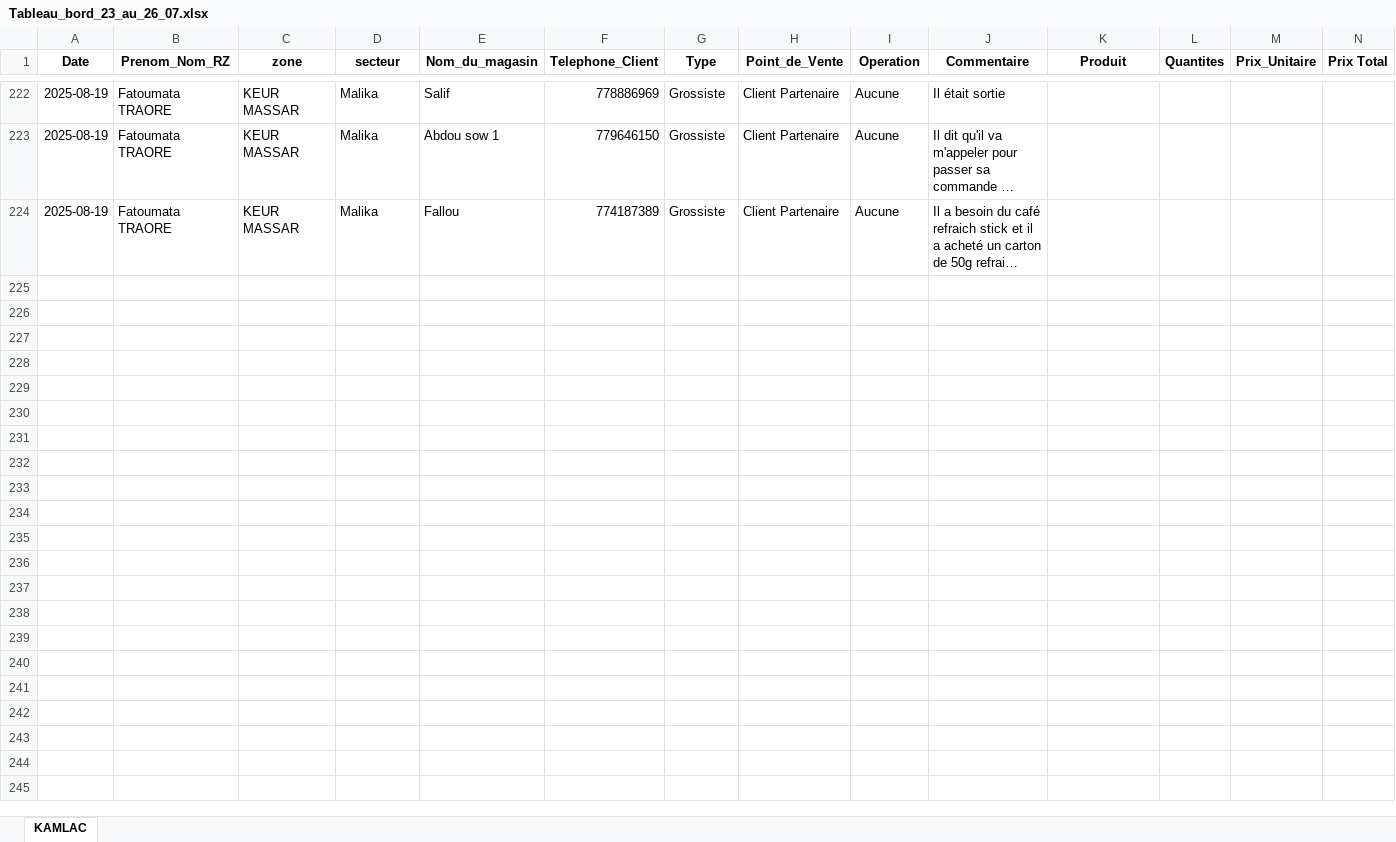
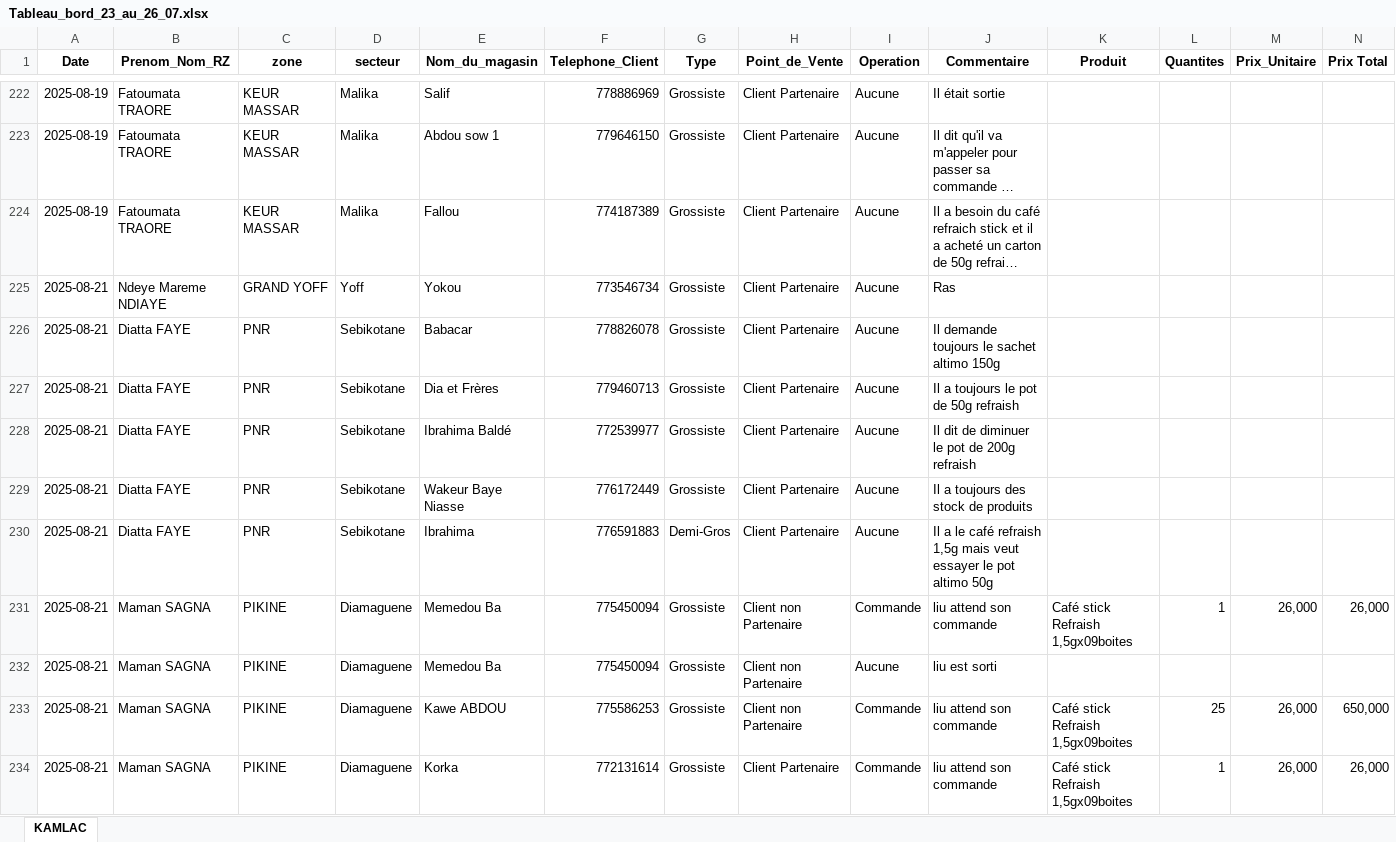
Before and after one commit to abdoulaye1301/afrikaleyri.nd, an Excel workbook: Tableau_bord_23_au_26_07.xlsx, sheet KAMLAC, drawn as a sheet; only a part is shown, gaps mark what is left out; long unchanged cells end in …; values as stored, in another font and other column widths than the file's, no borders; table styles not drawn; rows hold the shown columns only; the diff covers the shown part only; the diff names each change by its address in the sheet, - before the commit and + after, or states it on an @@ line.

```diff
--- a/Tableau_bord_23_au_26_07.xlsx (sheet KAMLAC)
+++ b/Tableau_bord_23_au_26_07.xlsx (sheet KAMLAC)
+row 225: 2025-08-21 | Ndeye Mareme NDIAYE | GRAND YOFF | Yoff | Yokou | 773546734 | Grossiste | Client Partenaire | Aucune | Ras
+row 226: 2025-08-21 | Diatta FAYE | PNR | Sebikotane | Babacar | 778826078 | Grossiste | Client Partenaire | Aucune | Il demande toujours le sachet altimo 150g
+row 227: 2025-08-21 | Diatta FAYE | PNR | Sebikotane | Dia et Frères | 779460713 | Grossiste | Client Partenaire | Aucune | Il a toujours le pot de 50g refraish
+row 228: 2025-08-21 | Diatta FAYE | PNR | Sebikotane | Ibrahima Baldé | 772539977 | Grossiste | Client Partenaire | Aucune | Il dit de diminuer le pot de 200g refraish
+row 229: 2025-08-21 | Diatta FAYE | PNR | Sebikotane | Wakeur Baye Niasse | 776172449 | Grossiste | Client Partenaire | Aucune | Il a toujours des stock de produits
+row 230: 2025-08-21 | Diatta FAYE | PNR | Sebikotane | Ibrahima | 776591883 | Demi-Gros | Client Partenaire | Aucune | Il a le café refraish 1,5g mais veut essayer le pot altimo 50g
+row 231: 2025-08-21 | Maman SAGNA | PIKINE | Diamaguene | Memedou Ba | 775450094 | Grossiste | Client non Partenaire | Commande | liu attend son commande | Café stick Refraish 1,5gx09boites | 1 | 26,000 | 26,000
+row 232: 2025-08-21 | Maman SAGNA | PIKINE | Diamaguene | Memedou Ba | 775450094 | Grossiste | Client non Partenaire | Aucune | liu est sorti
+row 233: 2025-08-21 | Maman SAGNA | PIKINE | Diamaguene | Kawe ABDOU | 775586253 | Grossiste | Client non Partenaire | Commande | liu attend son commande | Café stick Refraish 1,5gx09boites | 25 | 26,000 | 650,000
+row 234: 2025-08-21 | Maman SAGNA | PIKINE | Diamaguene | Korka | 772131614 | Grossiste | Client Partenaire | Commande | liu attend son commande | Café stick Refraish 1,5gx09boites | 1 | 26,000 | 26,000
```
Also changed, not shown: 64 added rows elsewhere in this sheet, 1 other file.
